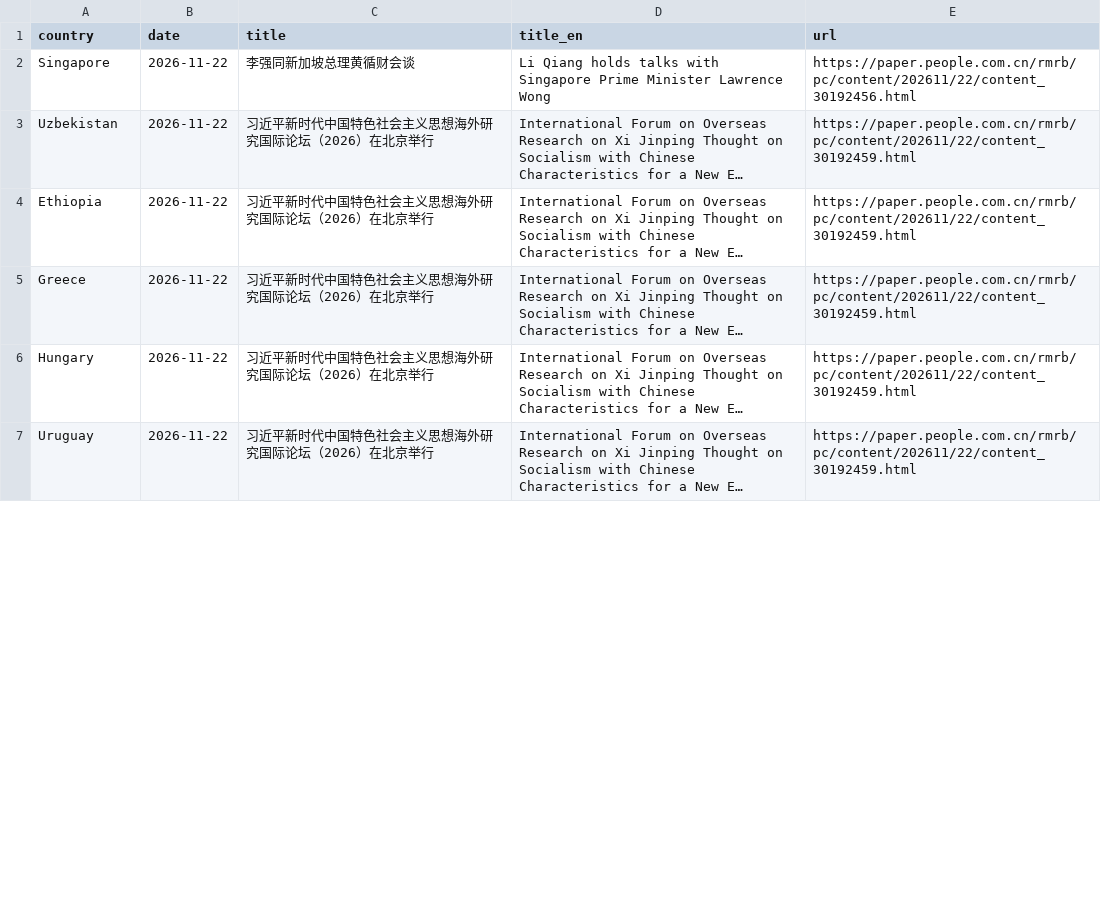
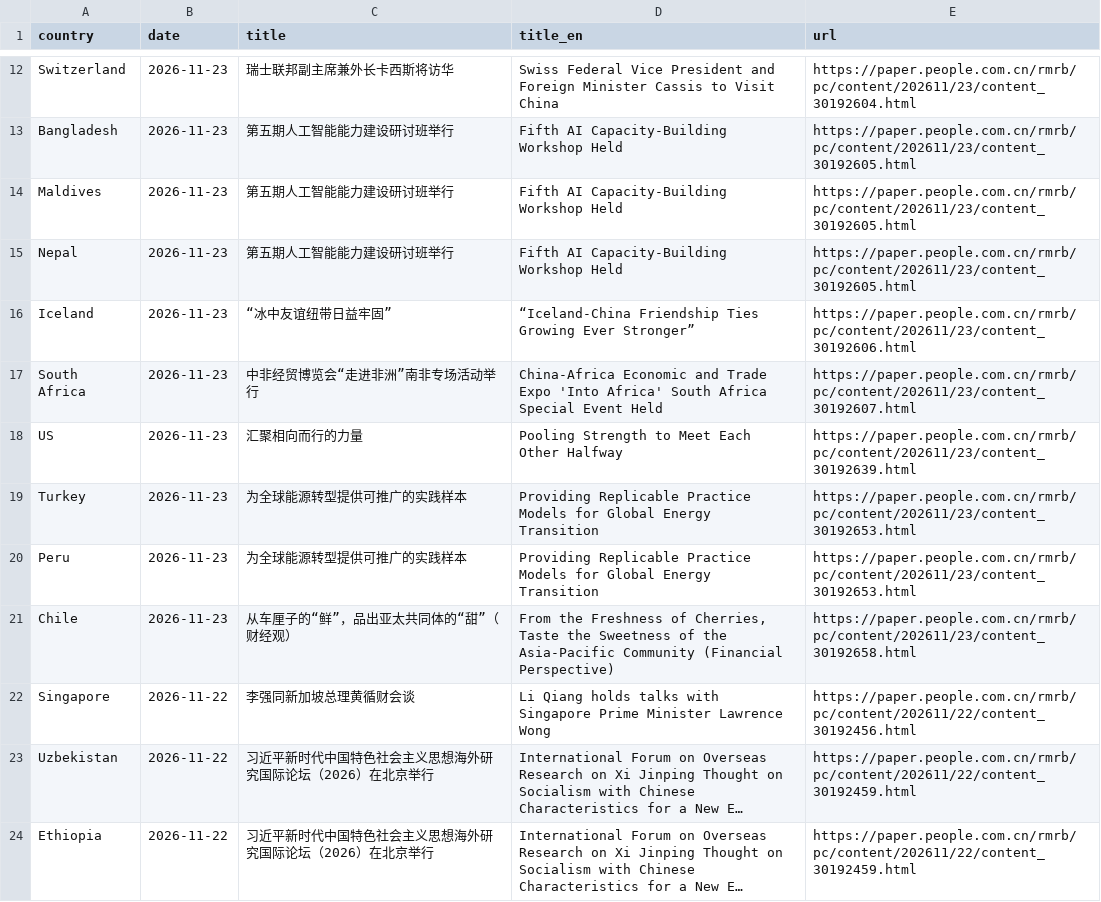
Before and after one commit to siuheiwo/china-foreign-rhetoric-observatory, a CSV file: recent_titles.csv, drawn as a sheet; only a part is shown, gaps mark what is left out; the shorter side is filled out with more unchanged rows; long unchanged cells end in …; the diff covers the shown part only.

```diff
--- a/recent_titles.csv
+++ b/recent_titles.csv
@@ -2 +12,11 @@ country,date,title,title_en,url
+Switzerland,2026-11-23,瑞士联邦副主席兼外长卡西斯将访华,Swiss Federal Vice President and Foreign Minister Cassis to Visit China,https://paper.people.com.cn/rmrb/pc/content/202611/23/content_30192604.html
+Bangladesh,2026-11-23,第五期人工智能能力建设研讨班举行,Fifth AI Capacity-Building Workshop Held,https://paper.people.com.cn/rmrb/pc/content/202611/23/content_30192605.html
+Maldives,2026-11-23,第五期人工智能能力建设研讨班举行,Fifth AI Capacity-Building Workshop Held,https://paper.people.com.cn/rmrb/pc/content/202611/23/content_30192605.html
+Nepal,2026-11-23,第五期人工智能能力建设研讨班举行,Fifth AI Capacity-Building Workshop Held,https://paper.people.com.cn/rmrb/pc/content/202611/23/content_30192605.html
+Iceland,2026-11-23,“冰中友谊纽带日益牢固”,“Iceland-China Friendship Ties Growing Ever Stronger”,https://paper.people.com.cn/rmrb/pc/content/202611/23/content_30192606.html
+South Africa,2026-11-23,中非经贸博览会“走进非洲”南非专场活动举行,China-Africa Economic and Trade Expo 'Into Africa' South Africa Special Event Held,https://paper.people.com.cn/rmrb/pc/content/202611/23/content_30192607.html
+US,2026-11-23,汇聚相向而行的力量,Pooling Strength to Meet Each Other Halfway,https://paper.people.com.cn/rmrb/pc/content/202611/23/content_30192639.html
+Turkey,2026-11-23,为全球能源转型提供可推广的实践样本,Providing Replicable Practice Models for Global Energy Transition,https://paper.people.com.cn/rmrb/pc/content/202611/23/content_30192653.html
+Peru,2026-11-23,为全球能源转型提供可推广的实践样本,Providing Replicable Practice Models for Global Energy Transition,https://paper.people.com.cn/rmrb/pc/content/202611/23/content_30192653.html
+Chile,2026-11-23,从车厘子的“鲜”，品出亚太共同体的“甜”（财经观）,"From the Freshness of Cherries, Taste the Sweetness of the Asia-Pacific Community (Financial Perspective)",https://paper.people.com.cn/rmrb/pc/content/202611/23/content_30192658.html
 Singapore,2026-11-22,李强同新加坡总理黄循财会谈,Li Qiang holds talks with Singapore Prime Minister Lawrence Wong,https://paper.people.com.cn/rmrb/pc/content/202611/22/content_30192456.html
```
Also changed, not shown: 10 added rows and 20 removed rows elsewhere in this file, alarms.csv, negative_titles.csv, 3 other files.
